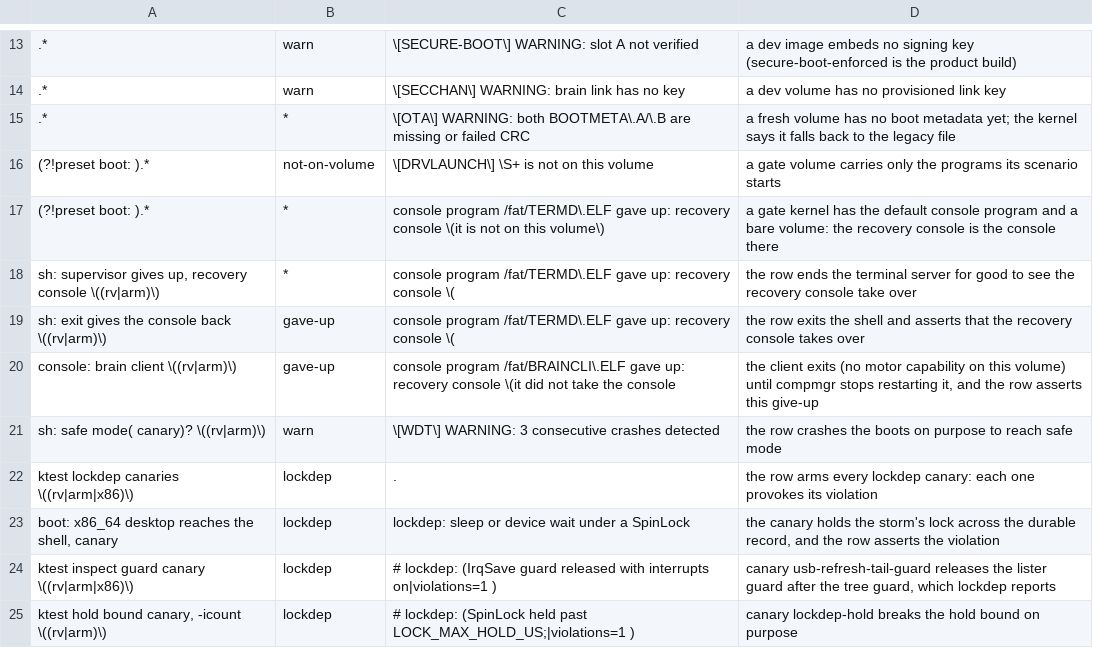
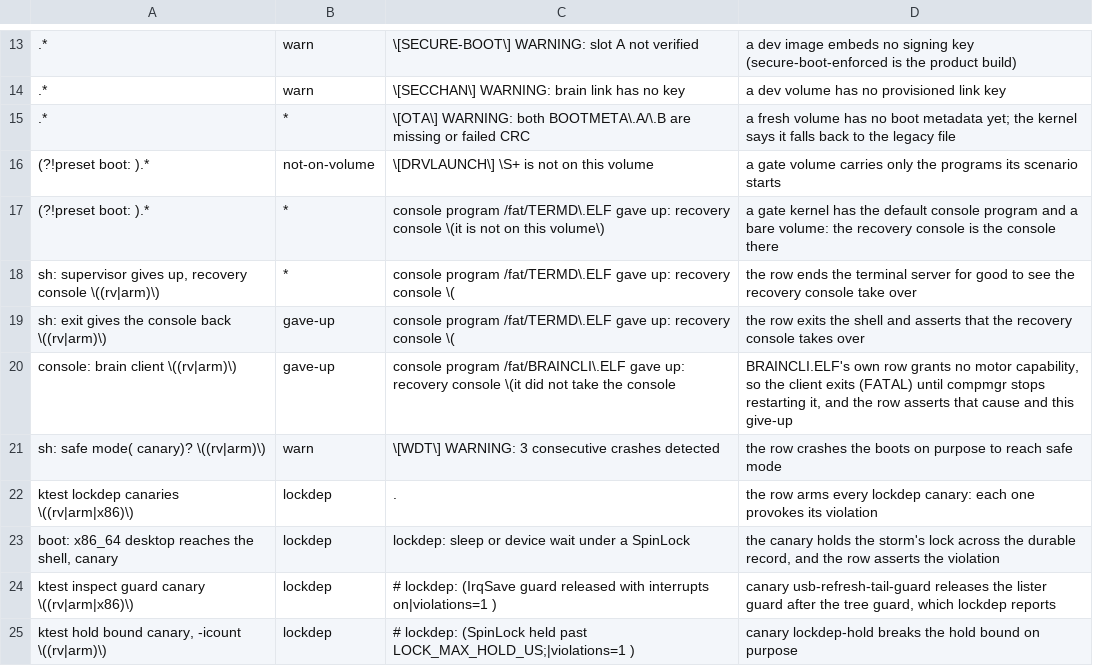
Before and after one commit to fgrg1978/AzOS, a TSV file: tools/gate/console_allow.tsv, drawn as a sheet; only a part is shown, gaps mark what is left out.

```diff
--- a/tools/gate/console_allow.tsv
+++ b/tools/gate/console_allow.tsv
@@ -19,3 +19,3 @@ sh: supervisor gives up, recovery console \((rv|arm)\)	*	console program /fat/TE
 sh: exit gives the console back \((rv|arm)\)	gave-up	console program /fat/TERMD\.ELF gave up: recovery console \(	the row exits the shell and asserts that the recovery console takes over
-console: brain client \((rv|arm)\)	gave-up	console program /fat/BRAINCLI\.ELF gave up: recovery console \(it did not take the console	the client exits (no motor capability on this volume) until compmgr stops restarting it, and the row asserts this give-up
+console: brain client \((rv|arm)\)	gave-up	console program /fat/BRAINCLI\.ELF gave up: recovery console \(it did not take the console	BRAINCLI.ELF's own row grants no motor capability, so the client exits (FATAL) until compmgr stops restarting it, and the row asserts that cause and this give-up
 sh: safe mode( canary)? \((rv|arm)\)	warn	\[WDT\] WARNING: 3 consecutive crashes detected	the row crashes the boots on purpose to reach safe mode
```
Also changed, not shown: tools/gate/gate_rows.tsv, 1 other file.
